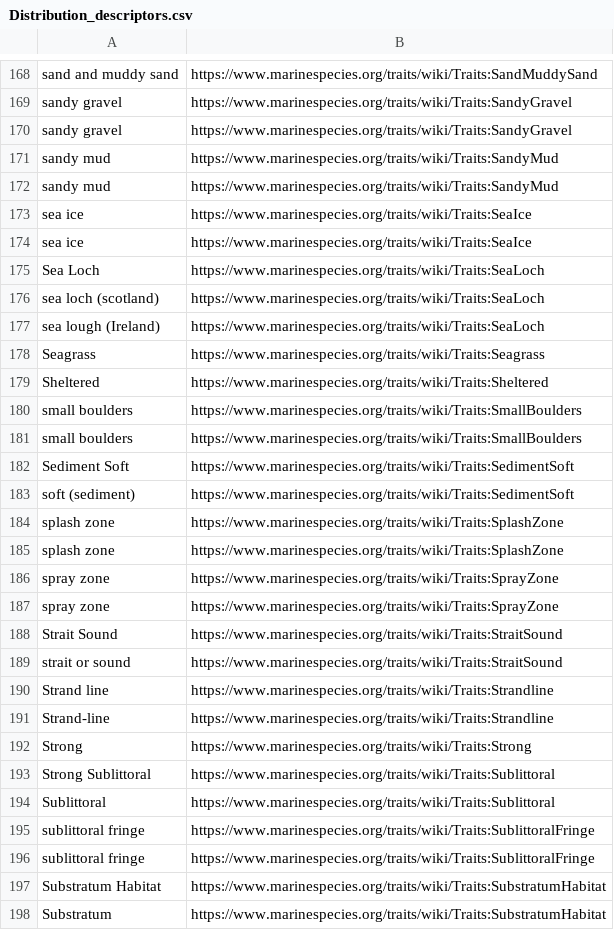
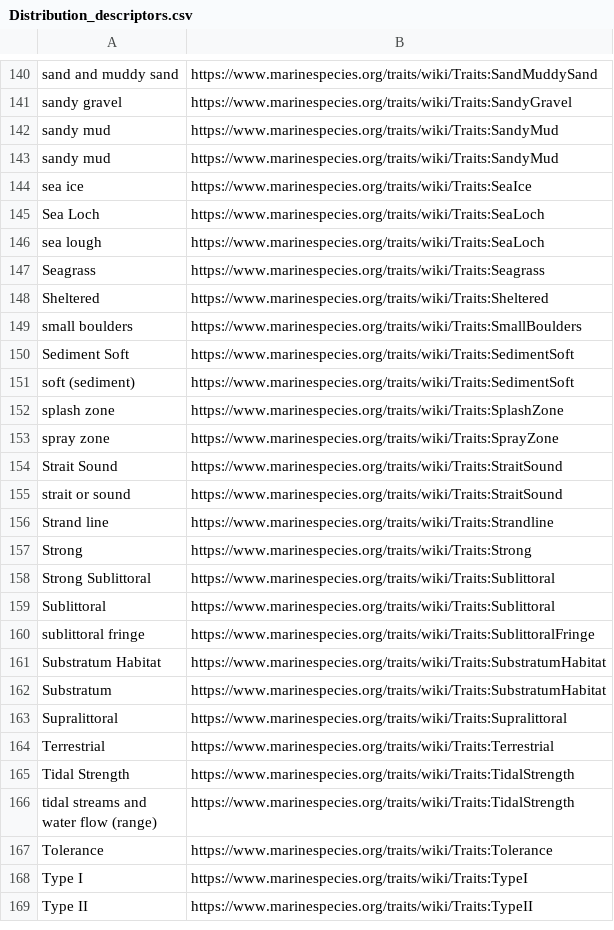
Before and after one commit to EMODnet/EMODnet-Biology-feasibility-ecological-traits, a CSV file: spacy/dictionaries-annot/Distribution_descriptors.csv, drawn as a sheet; only a part is shown, gaps mark what is left out; the shorter side is filled out with more unchanged rows; the diff covers the shown part only.

```diff
--- a/spacy/dictionaries-annot/Distribution_descriptors.csv
+++ b/spacy/dictionaries-annot/Distribution_descriptors.csv
@@ -169,3 +141,2 @@ sand and muddy sand,https://www.marinespecies.org/traits/wiki/Traits:SandMuddySa
 sandy gravel,https://www.marinespecies.org/traits/wiki/Traits:SandyGravel
-sandy gravel,https://www.marinespecies.org/traits/wiki/Traits:SandyGravel
 sandy mud,https://www.marinespecies.org/traits/wiki/Traits:SandyMud
@@ -173,9 +144,6 @@ sandy mud,https://www.marinespecies.org/traits/wiki/Traits:SandyMud
 sea ice,https://www.marinespecies.org/traits/wiki/Traits:SeaIce
-sea ice,https://www.marinespecies.org/traits/wiki/Traits:SeaIce
 Sea Loch,https://www.marinespecies.org/traits/wiki/Traits:SeaLoch
-sea loch (scotland),https://www.marinespecies.org/traits/wiki/Traits:SeaLoch
-sea lough (Ireland),https://www.marinespecies.org/traits/wiki/Traits:SeaLoch
+sea lough,https://www.marinespecies.org/traits/wiki/Traits:SeaLoch
 Seagrass,https://www.marinespecies.org/traits/wiki/Traits:Seagrass
 Sheltered,https://www.marinespecies.org/traits/wiki/Traits:Sheltered
-small boulders,https://www.marinespecies.org/traits/wiki/Traits:SmallBoulders
 small boulders,https://www.marinespecies.org/traits/wiki/Traits:SmallBoulders
@@ -184,4 +152,2 @@ soft (sediment),https://www.marinespecies.org/traits/wiki/Traits:SedimentSoft
 splash zone,https://www.marinespecies.org/traits/wiki/Traits:SplashZone
-splash zone,https://www.marinespecies.org/traits/wiki/Traits:SplashZone
-spray zone,https://www.marinespecies.org/traits/wiki/Traits:SprayZone
 spray zone,https://www.marinespecies.org/traits/wiki/Traits:SprayZone
@@ -190,3 +156,2 @@ strait or sound,https://www.marinespecies.org/traits/wiki/Traits:StraitSound
 Strand line,https://www.marinespecies.org/traits/wiki/Traits:Strandline
-Strand-line,https://www.marinespecies.org/traits/wiki/Traits:Strandline
 Strong,https://www.marinespecies.org/traits/wiki/Traits:Strong
@@ -194,3 +159,2 @@ Strong Sublittoral,https://www.marinespecies.org/traits/wiki/Traits:Sublittoral
 Sublittoral,https://www.marinespecies.org/traits/wiki/Traits:Sublittoral
-sublittoral fringe,https://www.marinespecies.org/traits/wiki/Traits:SublittoralFringe
 sublittoral fringe,https://www.marinespecies.org/traits/wiki/Traits:SublittoralFringe
```
Also changed, not shown: 37 removed rows and 4 edited cells elsewhere in this file, spacy/dictionaries-annot/Body_size.csv, spacy/dictionaries-annot/Life_stages.csv, 2 other files.
